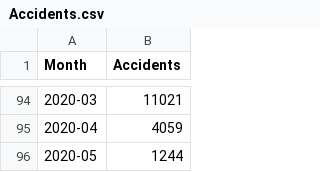
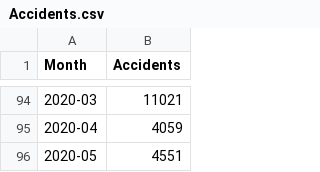
Before and after one commit to willoutcault/NYC_Accidents_ARIMA_Forcast, a CSV file: Accidents.csv, drawn as a sheet; only a part is shown, gaps mark what is left out.

Commit message:
Update Accidents.csv

```diff
--- a/Accidents.csv
+++ b/Accidents.csv
@@ -95,2 +95,2 @@ Month,Accidents
 2020-04,4059
-2020-05,1244
+2020-05,4551
```
